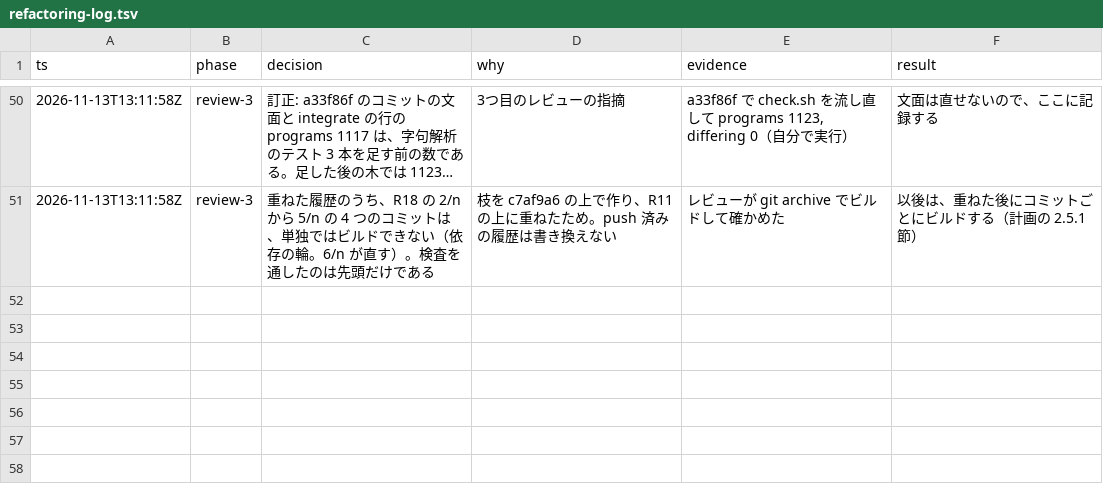
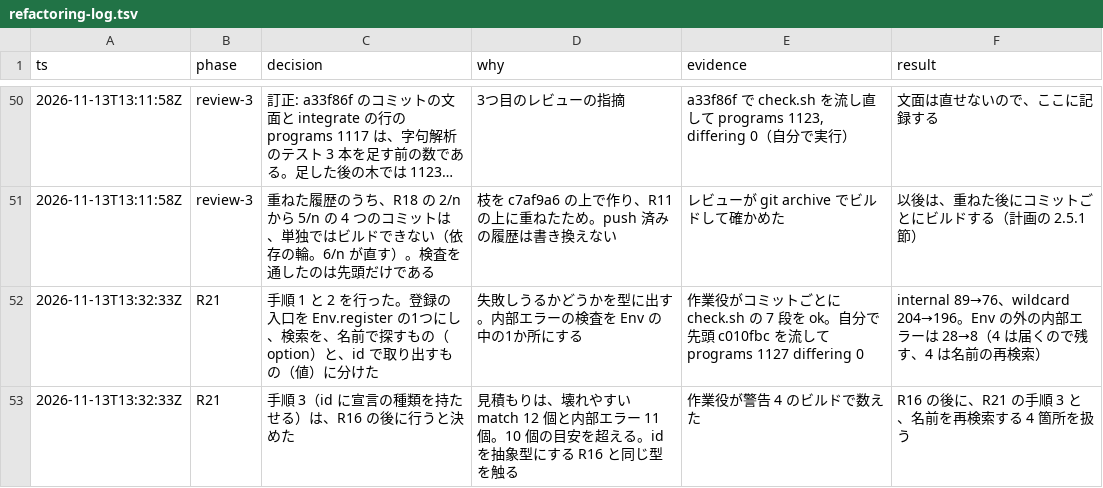
Before and after one commit to seiei-sogen/zustral, a TSV file: docs/refactoring-log.tsv, drawn as a sheet; only a part is shown, gaps mark what is left out; long unchanged cells end in …; the diff names each change by its address in the sheet, - before the commit and + after, or states it on an @@ line.

```diff
--- a/docs/refactoring-log.tsv
+++ b/docs/refactoring-log.tsv
+row 52: 2026-11-13T13:32:33Z | R21 | 手順 1 と 2 を行った。登録の入口を Env.register の1つにし、検索を、名前で探すもの（option）と、id で取り出すもの（値）に分けた | 失敗しうるかどうかを型に出す。内部エラーの検査を Env の中の1か所にする | 作業役がコミットごとに check.sh の 7 段を ok。自分で先頭 c010fbc を流して programs 1127 differing 0 | internal 89→76、wildcard 204→196。Env の外の内部エラーは 28→8（4 は届くので残す、4 は名前の再検索）
+row 53: 2026-11-13T13:32:33Z | R21 | 手順 3（id に宣言の種類を持たせる）は、R16 の後に行うと決めた | 見積もりは、壊れやすい match 12 個と内部エラー 11 個。10 個の目安を超える。id を抽象型にする R16 と同じ型を触る | 作業役が警告 4 のビルドで数えた | R16 の後に、R21 の手順 3 と、名前を再検索する 4 箇所を扱う
```
Also changed, not shown: 1 other file.
